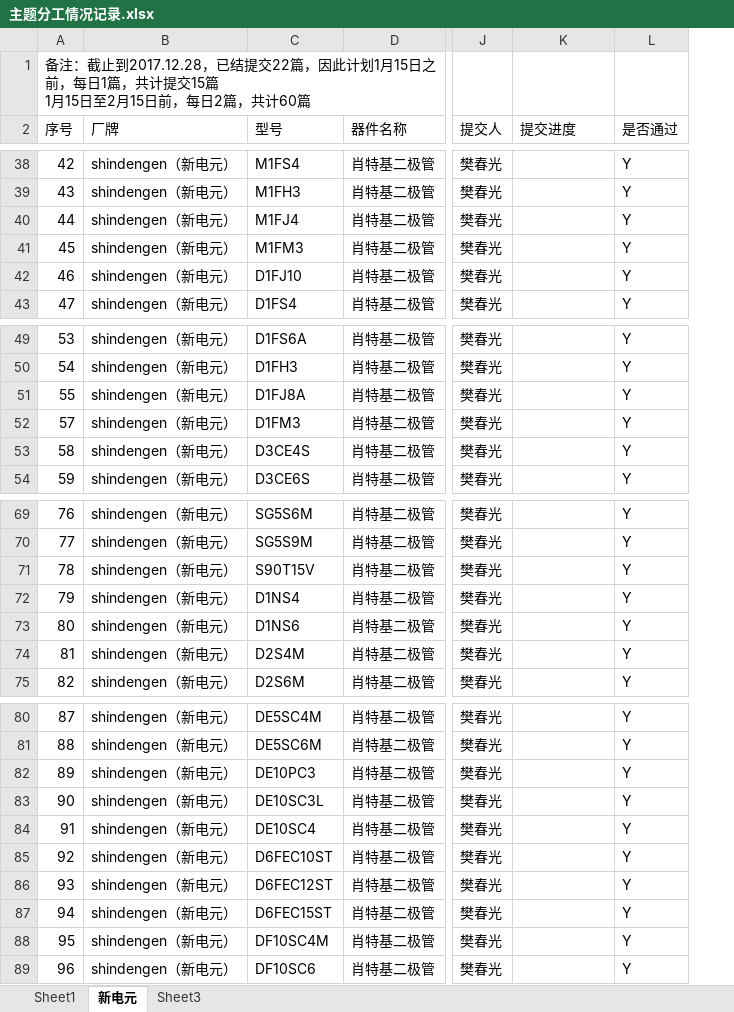
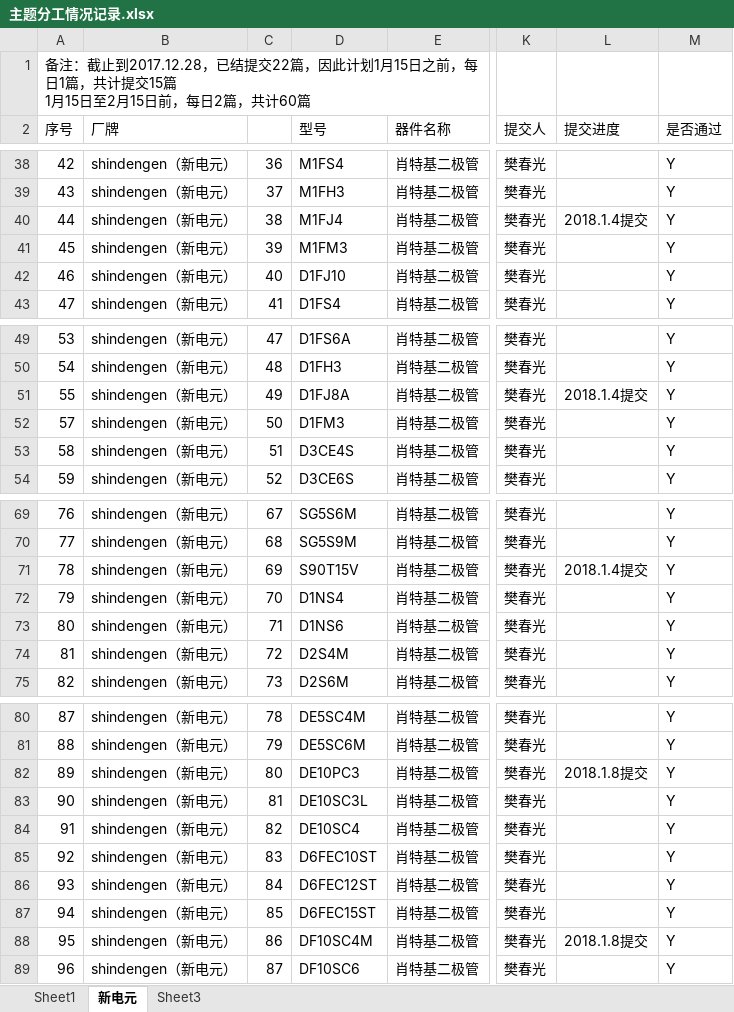
Before and after one commit to chunguangCG/shiqiang, an Excel workbook: 主题分工情况记录.xlsx, sheet 新电元, drawn as a sheet; only a part is shown, gaps mark what is left out; values as stored, in another font and other column widths than the file's, no cell formats; addresses are those after the commit; the diff covers the shown part only; the diff names each change by its address in the sheet, - before the commit and + after, or states it on an @@ line.

```diff
--- a/主题分工情况记录.xlsx (sheet 新电元)
+++ b/主题分工情况记录.xlsx (sheet 新电元)
+column C, rows 38-43: 36 | 37 | 38 | 39 | 40 | 41; rows 49-54: 47 | 48 | 49 | 50 | 51 | 52; rows 69-75: 67 | 68 | 69 | 70 | 71 | 72 | 73; rows 80-89: 78 | 79 | 80 | 81 | 82 | 83 | 84 | 85 | 86 | 87
-L40 (提交进度): (empty)
+L40 (提交进度): 2018.1.4提交
-L51 (提交进度): (empty)
+L51 (提交进度): 2018.1.4提交
-L71 (提交进度): (empty)
+L71 (提交进度): 2018.1.4提交
-L82 (提交进度): (empty)
+L82 (提交进度): 2018.1.8提交
-L88 (提交进度): (empty)
+L88 (提交进度): 2018.1.8提交
```
Also changed, not shown: 17 edited cells elsewhere in this sheet, cell formats, 1 other file.
